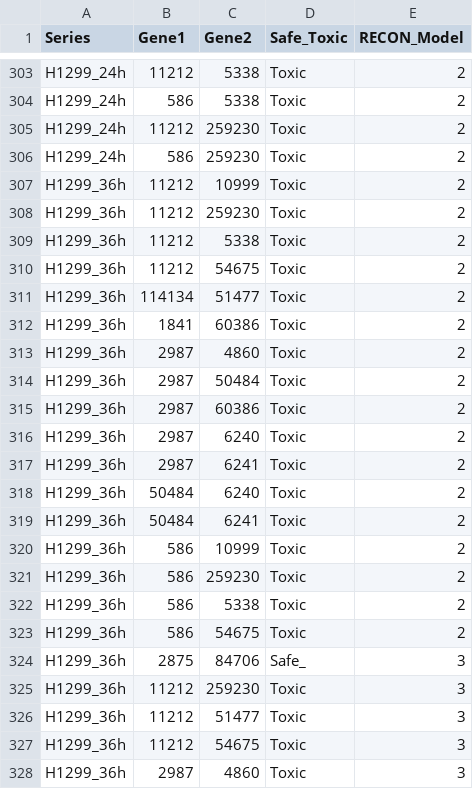
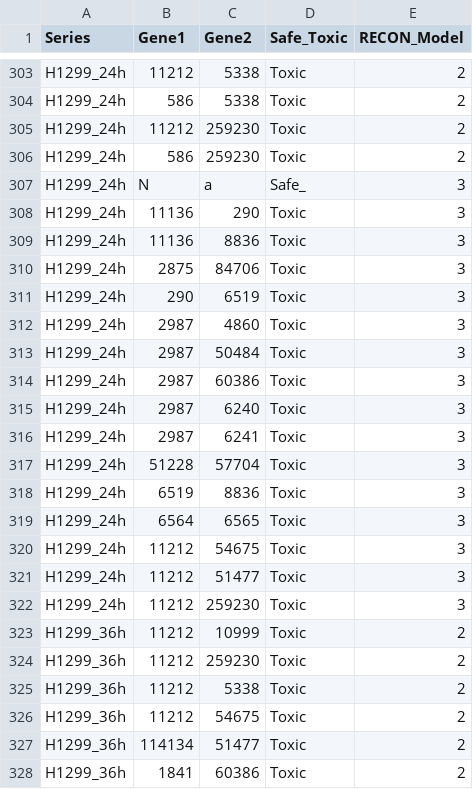
Before and after one commit to sysbiolux/DCcov, a CSV file: KO_data/timeseries_DKO_All.csv, drawn as a sheet; only a part is shown, gaps mark what is left out; the shorter side is filled out with more unchanged rows.

```diff
--- a/KO_data/timeseries_DKO_All.csv
+++ b/KO_data/timeseries_DKO_All.csv
@@ -306,2 +306,18 @@ H1299_24h,11212,259230,Toxic,2
 H1299_24h,586,259230,Toxic,2
+H1299_24h,N,a,Safe_,3
+H1299_24h,11136,290,Toxic,3
+H1299_24h,11136,8836,Toxic,3
+H1299_24h,2875,84706,Toxic,3
+H1299_24h,290,6519,Toxic,3
+H1299_24h,2987,4860,Toxic,3
+H1299_24h,2987,50484,Toxic,3
+H1299_24h,2987,60386,Toxic,3
+H1299_24h,2987,6240,Toxic,3
+H1299_24h,2987,6241,Toxic,3
+H1299_24h,51228,57704,Toxic,3
+H1299_24h,6519,8836,Toxic,3
+H1299_24h,6564,6565,Toxic,3
+H1299_24h,11212,54675,Toxic,3
+H1299_24h,11212,51477,Toxic,3
+H1299_24h,11212,259230,Toxic,3
 H1299_36h,11212,10999,Toxic,2
```
Also changed, not shown: KO_data/DKO_Drug_Repurposing_Reduced.csv, KO_data/DKO_Drug_Repurposing_Unique.csv, 10 other files.
